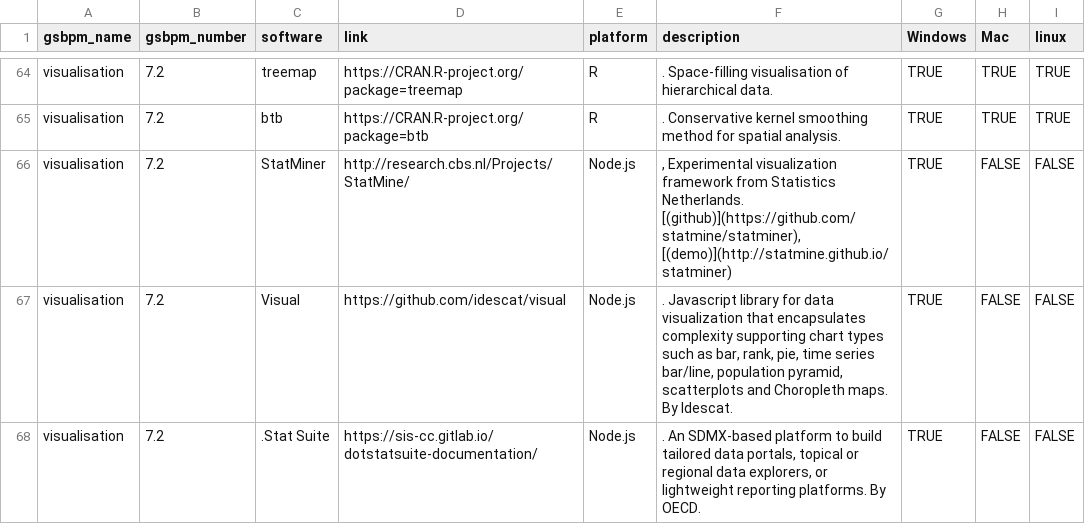
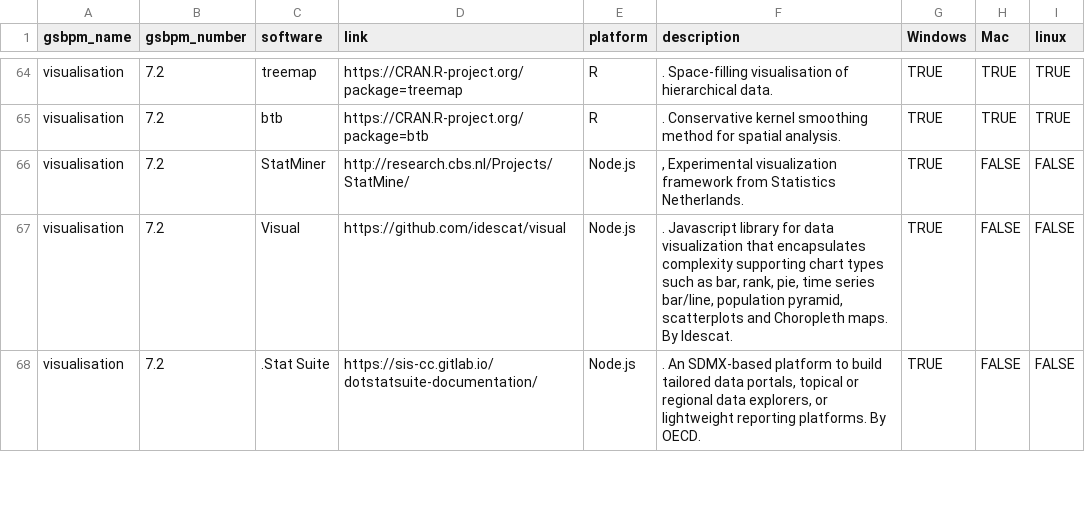
Before and after one commit to SNStatComp/awesome-official-statistics-software, a CSV file: data/software.csv, drawn as a sheet; only a part is shown, gaps mark what is left out; the diff names each change by its address in the sheet, - before the commit and + after, or states it on an @@ line.

Commit message:
csv updated

```diff
--- a/data/software.csv
+++ b/data/software.csv
-F66 (description): …Statistics Netherlands. [(github)](https://github.com/statmine/statminer), [(demo)](http://statmine.github.io/statminer)
+F66 (description): …Statistics Netherlands.
```
